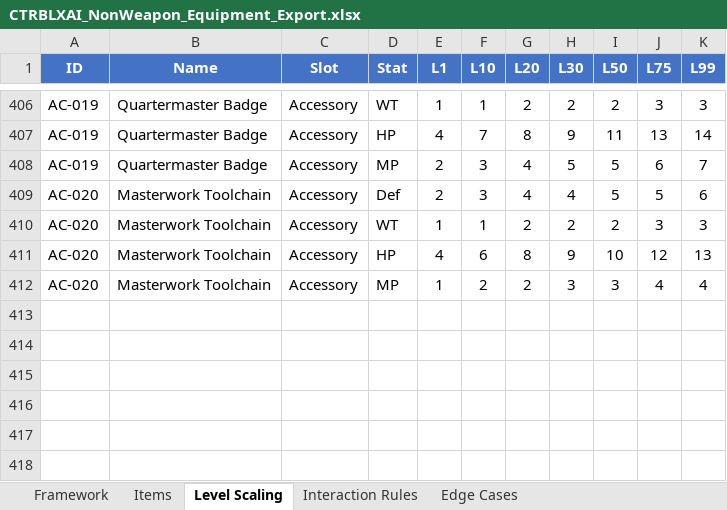
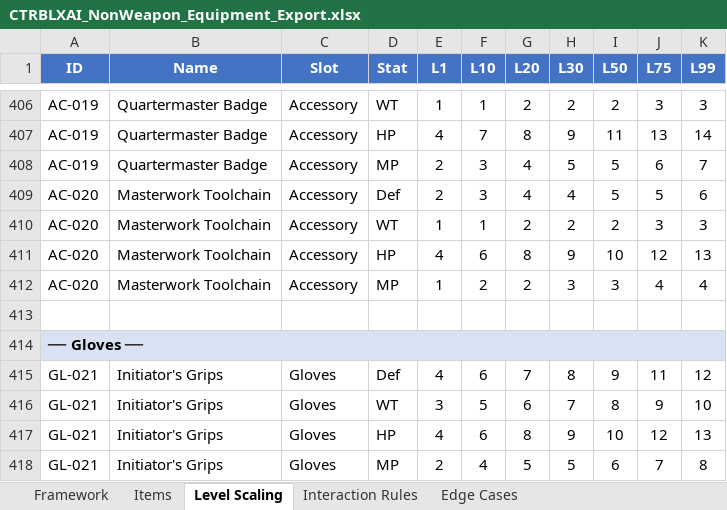
Before and after one commit to elsupremo09/CTRBLXAI, an Excel workbook: docs/CTRBLXAI_NonWeapon_Equipment_Export.xlsx, sheet Level Scaling, drawn as a sheet; only a part is shown, gaps mark what is left out; values as stored, in another font and other column widths than the file's, no borders; the diff names each change by its address in the sheet, - before the commit and + after, or states it on an @@ line.

```diff
--- a/docs/CTRBLXAI_NonWeapon_Equipment_Export.xlsx (sheet Level Scaling)
+++ b/docs/CTRBLXAI_NonWeapon_Equipment_Export.xlsx (sheet Level Scaling)
+row 413: (empty)
+row 414: ── Gloves ──
+row 415: GL-021 | Initiator's Grips | Gloves | Def | 4 | 6 | 7 | 8 | 9 | 11 | 12
+row 416: GL-021 | Initiator's Grips | Gloves | WT | 3 | 5 | 6 | 7 | 8 | 9 | 10
+row 417: GL-021 | Initiator's Grips | Gloves | HP | 4 | 6 | 8 | 9 | 10 | 12 | 13
+row 418: GL-021 | Initiator's Grips | Gloves | MP | 2 | 4 | 5 | 5 | 6 | 7 | 8
```
Also changed, not shown: sheet Items, docs/CTRBLXAI_Development_Roadmap.xlsx, docs/CTRBLXAI_Game_Rules.xlsx, 10 other files.
